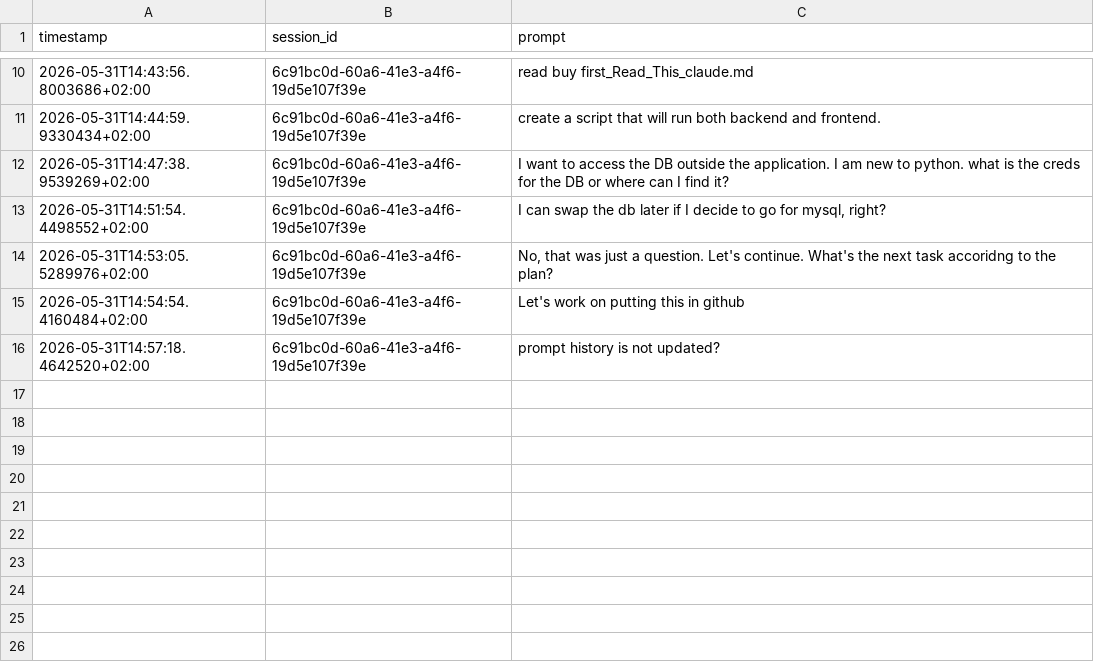
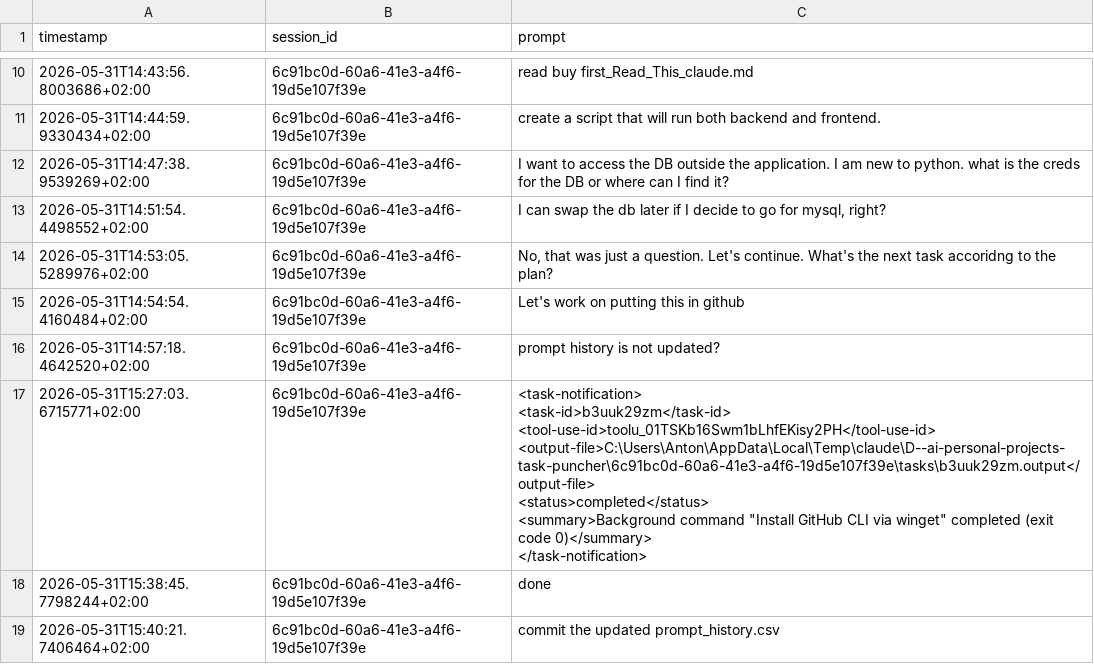
Before and after one commit to adalagandev/task_puncher, a CSV file: prompt_history.csv, drawn as a sheet; only a part is shown, gaps mark what is left out; ↵ is a line break in a cell; the diff names each change by its address in the sheet, - before the commit and + after, or states it on an @@ line.

```diff
--- a/prompt_history.csv
+++ b/prompt_history.csv
+row 17: 2026-05-31T15:27:03.6715771+02:00 | 6c91bc0d-60a6-41e3-a4f6-19d5e107f39e | <task-notification> ↵ <task-id>b3uuk29zm</task-id> ↵ <tool-use-id>toolu_01TSKb16Swm1bLhfEKisy2PH</tool-use-id> ↵ <output-file>C:\Users\Anton\AppData\Local\Temp\claude\D--ai-personal-projects-task-puncher\6c91bc0d-60a6-41e3-a4f6-19d5e107f39e\tasks\b3uuk29zm.output</output-file> ↵ <status>completed</status> ↵ <summary>Background command "Install GitHub CLI via winget" completed (exit code 0)</summary> ↵ </task-notification>
+row 18: 2026-05-31T15:38:45.7798244+02:00 | 6c91bc0d-60a6-41e3-a4f6-19d5e107f39e | done
+row 19: 2026-05-31T15:40:21.7406464+02:00 | 6c91bc0d-60a6-41e3-a4f6-19d5e107f39e | commit the updated prompt_history.csv
```
